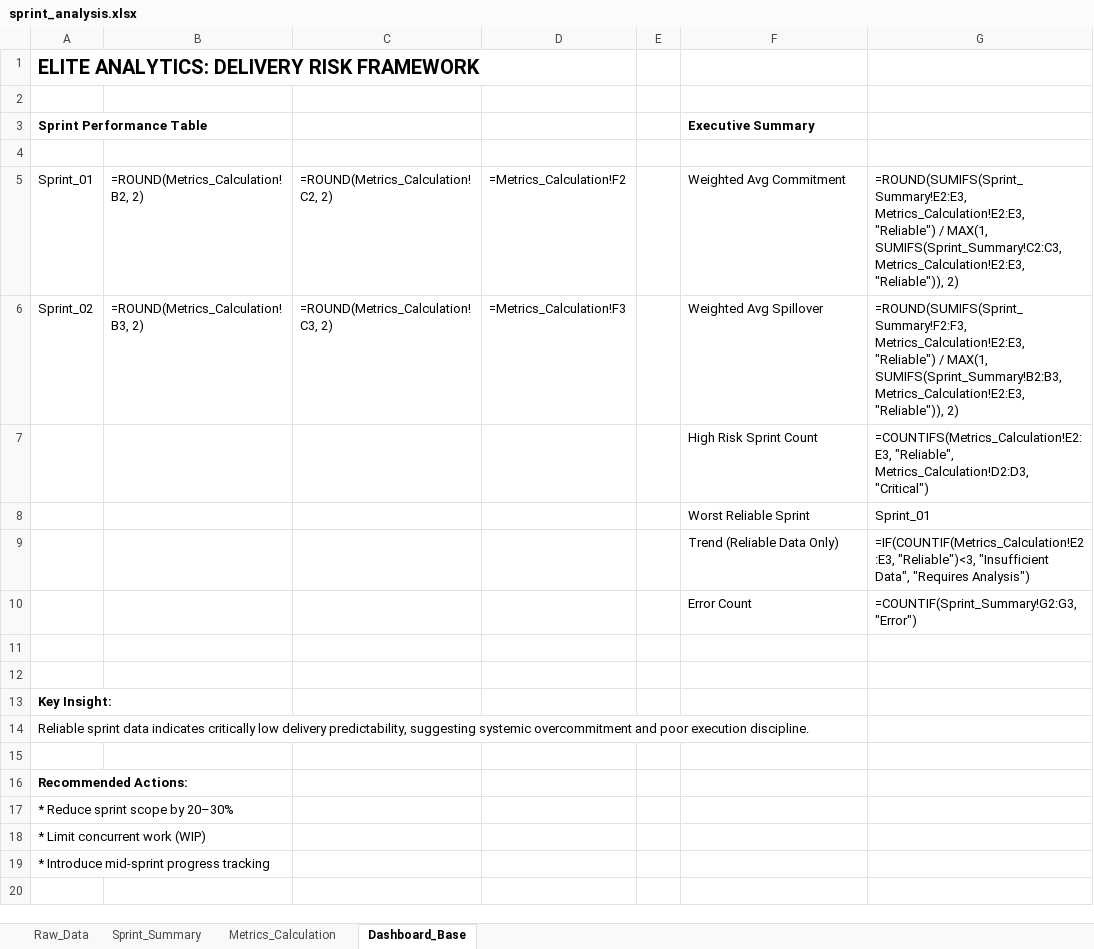
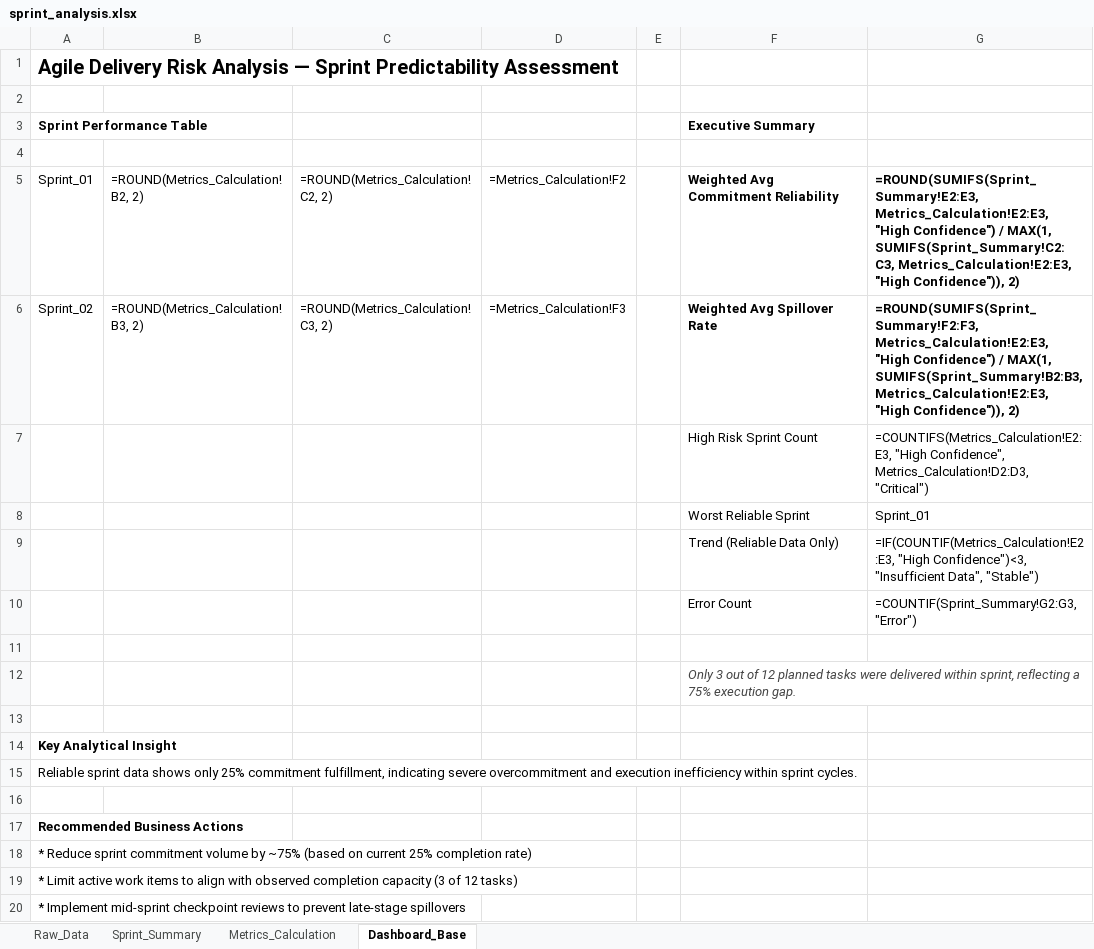
Before and after one commit to Chiranjeevi005/agile-delivery-risk-analytics, an Excel workbook: excel-model/sprint_analysis.xlsx, sheet Dashboard_Base, drawn as a sheet; values as stored, in another font and other column widths than the file's, no borders; formulas without a stored value are shown as written; conditional formats not drawn; addresses are those after the commit; the diff names each change by its address in the sheet, - before the commit and + after, or states it on an @@ line.

Commit message:
feat(excel): elevate dashboard to elite executive communication standards

```diff
--- a/excel-model/sprint_analysis.xlsx (sheet Dashboard_Base)
+++ b/excel-model/sprint_analysis.xlsx (sheet Dashboard_Base)
-A1 (Sprint Performance Table): ELITE ANALYTICS: DELIVERY RISK FRAMEWORK
+A1 (Sprint Performance Table): Agile Delivery Risk Analysis — Sprint Predictability Assessment
-F5 (Executive Summary): Weighted Avg Commitment
+F5 (Executive Summary): Weighted Avg Commitment Reliability
-F5:G6 bold: off
+F5:G6 bold: on
-G5: =ROUND(SUMIFS(Sprint_Summary!E2:E3, Metrics_Calculation!E2:E3, "Reliable") / MAX(1, SUMIFS(Sprint_Summary!C2:C3, Metrics_Calculation!E2:E3, "Reliable")), 2)
+G5: =ROUND(SUMIFS(Sprint_Summary!E2:E3, Metrics_Calculation!E2:E3, "High Confidence") / MAX(1, SUMIFS(Sprint_Summary!C2:C3, Metrics_Calculation!E2:E3, "High Confidence")), 2)
-F6 (Executive Summary): Weighted Avg Spillover
+F6 (Executive Summary): Weighted Avg Spillover Rate
-G6: =ROUND(SUMIFS(Sprint_Summary!F2:F3, Metrics_Calculation!E2:E3, "Reliable") / MAX(1, SUMIFS(Sprint_Summary!B2:B3, Metrics_Calculation!E2:E3, "Reliable")), 2)
+G6: =ROUND(SUMIFS(Sprint_Summary!F2:F3, Metrics_Calculation!E2:E3, "High Confidence") / MAX(1, SUMIFS(Sprint_Summary!B2:B3, Metrics_Calculation!E2:E3, "High Confidence")), 2)
-G7: =COUNTIFS(Metrics_Calculation!E2:E3, "Reliable", Metrics_Calculation!D2:D3, "Critical")
+G7: =COUNTIFS(Metrics_Calculation!E2:E3, "High Confidence", Metrics_Calculation!D2:D3, "Critical")
-G9: =IF(COUNTIF(Metrics_Calculation!E2:E3, "Reliable")<3, "Insufficient Data", "Requires Analysis")
+G9: =IF(COUNTIF(Metrics_Calculation!E2:E3, "High Confidence")<3, "Insufficient Data", "Stable")
+row 12:  |  |  |  |  | Only 3 out of 12 planned tasks were delivered within sprint, reflecting a 75% execution gap.
-A14 (Sprint Performance Table): Key Insight:
+A14 (Sprint Performance Table): Key Analytical Insight
-A15 (Sprint Performance Table): …sprint data indicates critically low delivery predictability, suggesting systemic overcommitment and poor execution discipline.
+A15 (Sprint Performance Table): …sprint data shows only 25% commitment fulfillment, indicating severe overcommitment and execution inefficiency within sprint cycles.
-A17 (Sprint Performance Table): Recommended Actions:
+A17 (Sprint Performance Table): Recommended Business Actions
-A18 (Sprint Performance Table): …Reduce sprint scope by 20–30%
+A18 (Sprint Performance Table): …Reduce sprint commitment volume by ~75% (based on current 25% completion rate)
-A19 (Sprint Performance Table): * Limit concurrent work (WIP)
+A19 (Sprint Performance Table): * Limit active work items to align with observed completion capacity (3 of 12 tasks)
-A20 (Sprint Performance Table): * Introduce mid-sprint progress tracking
+A20 (Sprint Performance Table): * Implement mid-sprint checkpoint reviews to prevent late-stage spillovers
```
Also changed, not shown: sheet Metrics_Calculation, sheet Sprint_Summary, 1 other file.
